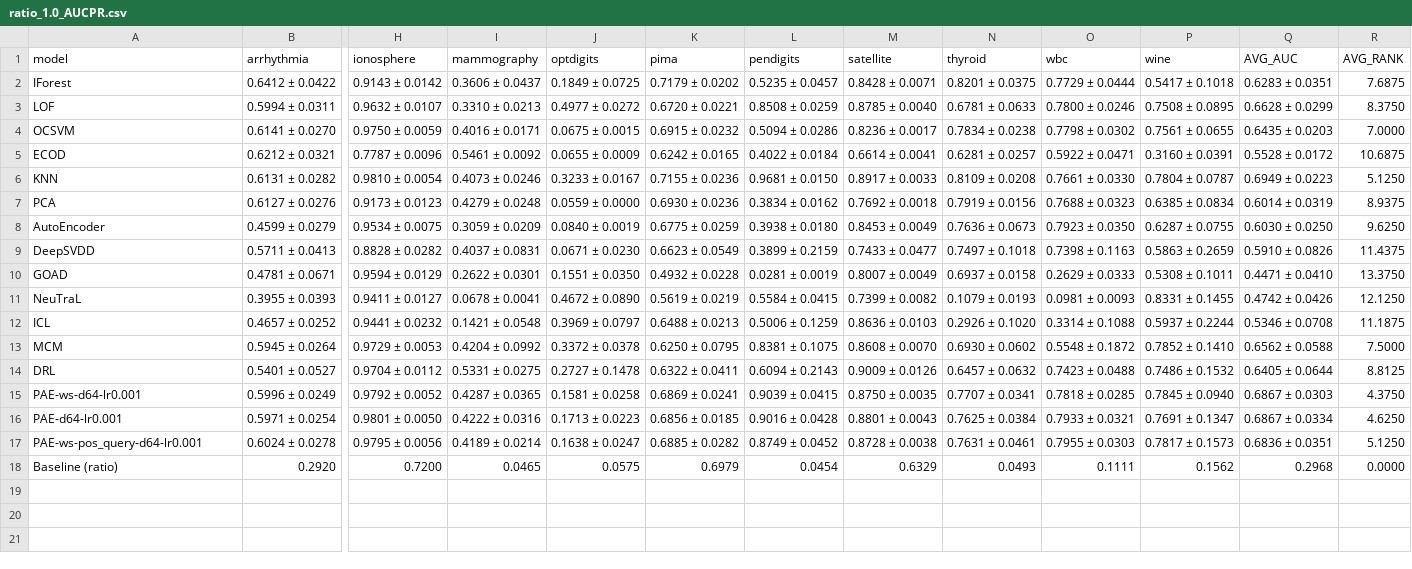
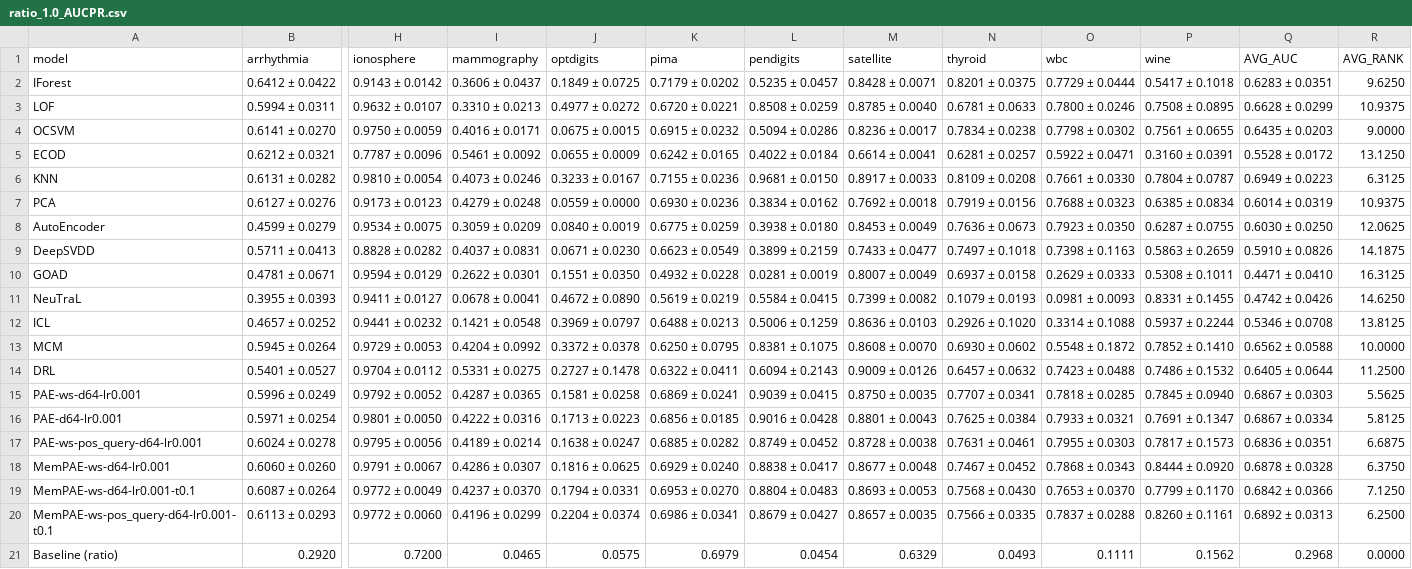
Before and after one commit to Cheol-Will/perceiver-ad, a CSV file: metrics/ratio_1.0_AUCPR.csv, drawn as a sheet; only a part is shown, gaps mark what is left out; rows hold the shown columns only; the diff names each change by its address in the sheet, - before the commit and + after, or states it on an @@ line.

Commit message:
update metrics

```diff
--- a/metrics/ratio_1.0_AUCPR.csv
+++ b/metrics/ratio_1.0_AUCPR.csv
-R2 (AVG_RANK): 7.6875
+R2 (AVG_RANK): 9.6250
-R3 (AVG_RANK): 8.3750
+R3 (AVG_RANK): 10.9375
-R4 (AVG_RANK): 7.0000
+R4 (AVG_RANK): 9.0000
-R5 (AVG_RANK): 10.6875
+R5 (AVG_RANK): 13.1250
-R6 (AVG_RANK): 5.1250
+R6 (AVG_RANK): 6.3125
-R7 (AVG_RANK): 8.9375
+R7 (AVG_RANK): 10.9375
-R8 (AVG_RANK): 9.6250
+R8 (AVG_RANK): 12.0625
-R9 (AVG_RANK): 11.4375
+R9 (AVG_RANK): 14.1875
-R10 (AVG_RANK): 13.3750
+R10 (AVG_RANK): 16.3125
-R11 (AVG_RANK): 12.1250
+R11 (AVG_RANK): 14.6250
-R12 (AVG_RANK): 11.1875
+R12 (AVG_RANK): 13.8125
-R13 (AVG_RANK): 7.5000
+R13 (AVG_RANK): 10.0000
-R14 (AVG_RANK): 8.8125
+R14 (AVG_RANK): 11.2500
-R15 (AVG_RANK): 4.3750
+R15 (AVG_RANK): 5.5625
-R16 (AVG_RANK): 4.6250
+R16 (AVG_RANK): 5.8125
-R17 (AVG_RANK): 5.1250
+R17 (AVG_RANK): 6.6875
+row 18: MemPAE-ws-d64-lr0.001 | 0.6060 ± 0.0260 | 0.9791 ± 0.0067 | 0.4286 ± 0.0307 | 0.1816 ± 0.0625 | 0.6929 ± 0.0240 | 0.8838 ± 0.0417 | 0.8677 ± 0.0048 | 0.7467 ± 0.0452 | 0.7868 ± 0.0343 | 0.8444 ± 0.0920 | 0.6878 ± 0.0328 | 6.3750
+row 19: MemPAE-ws-d64-lr0.001-t0.1 | 0.6087 ± 0.0264 | 0.9772 ± 0.0049 | 0.4237 ± 0.0370 | 0.1794 ± 0.0331 | 0.6953 ± 0.0270 | 0.8804 ± 0.0483 | 0.8693 ± 0.0053 | 0.7568 ± 0.0430 | 0.7653 ± 0.0370 | 0.7799 ± 0.1170 | 0.6842 ± 0.0366 | 7.1250
+row 20: MemPAE-ws-pos_query-d64-lr0.001-t0.1 | 0.6113 ± 0.0293 | 0.9772 ± 0.0060 | 0.4196 ± 0.0299 | 0.2204 ± 0.0374 | 0.6986 ± 0.0341 | 0.8679 ± 0.0427 | 0.8657 ± 0.0035 | 0.7566 ± 0.0335 | 0.7837 ± 0.0288 | 0.8260 ± 0.1161 | 0.6892 ± 0.0313 | 6.2500
```
Also changed, not shown: metrics/ratio_1.0_AUCPR_T.csv, metrics/ratio_1.0_AUCROC.csv, 1 other file.
